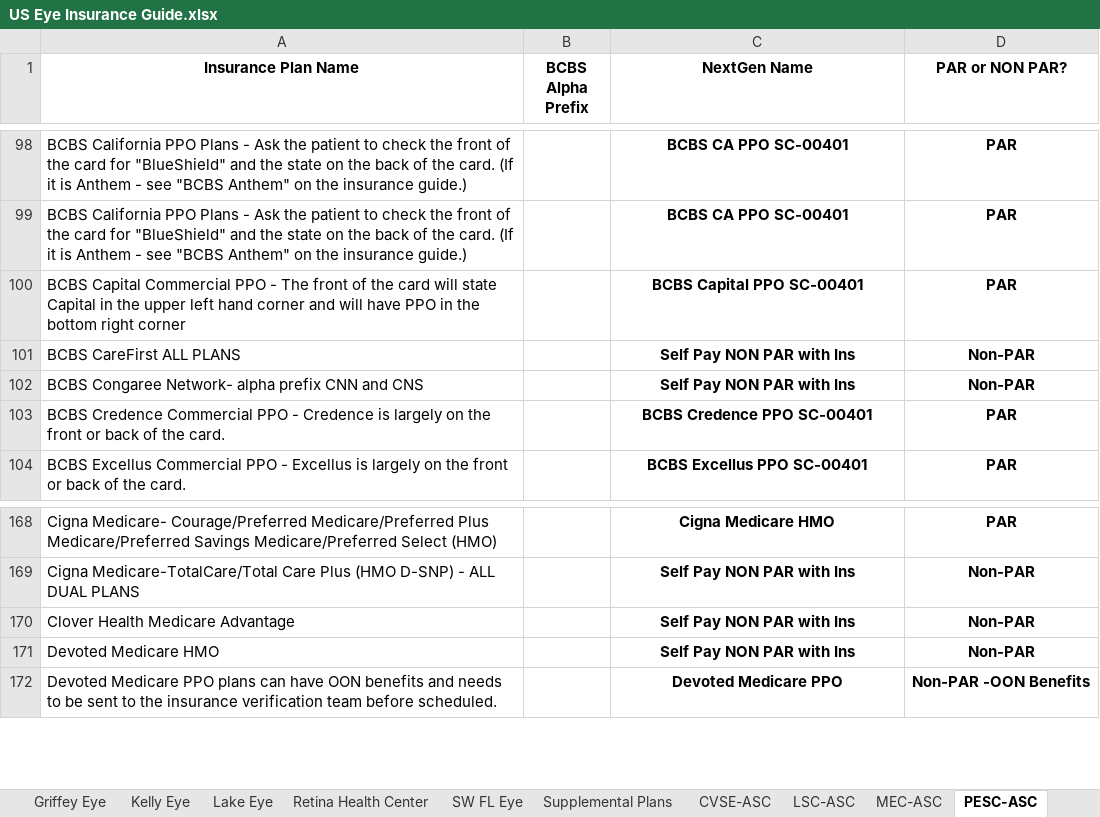
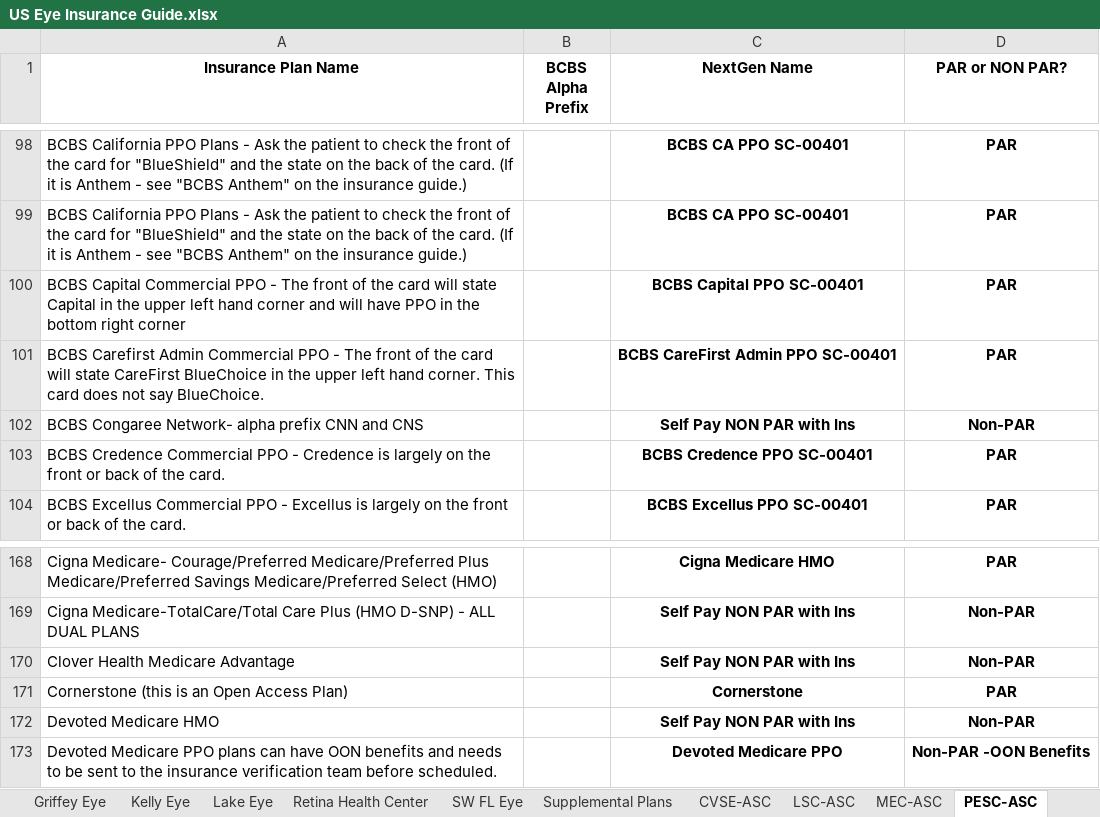
Before and after one commit to wak1616/PAC, an Excel workbook: US Eye Insurance Guide.xlsx, sheet PESC-ASC, drawn as a sheet; only a part is shown, gaps mark what is left out; values as stored, in another font and other column widths than the file's, no borders; conditional formats not drawn; removed rows and columns are numbered as before the commit, all else as after; the diff names each change by its address in the sheet, - before the commit and + after, or states it on an @@ line.

```diff
--- a/US Eye Insurance Guide.xlsx (sheet PESC-ASC)
+++ b/US Eye Insurance Guide.xlsx (sheet PESC-ASC)
-row 101: BCBS CareFirst ALL PLANS |  | Self Pay NON PAR with Ins | Non-PAR
+row 101: BCBS Carefirst Admin Commercial PPO - The front of the card will state CareFirst BlueChoice in the upper left hand corner. This card does not say BlueChoice. |  | BCBS CareFirst Admin PPO SC-00401 | PAR
+row 171: Cornerstone (this is an Open Access Plan) |  | Cornerstone | PAR
```
Also changed, not shown: sheet Carolina Eye, sheet Supplemental Plans.
